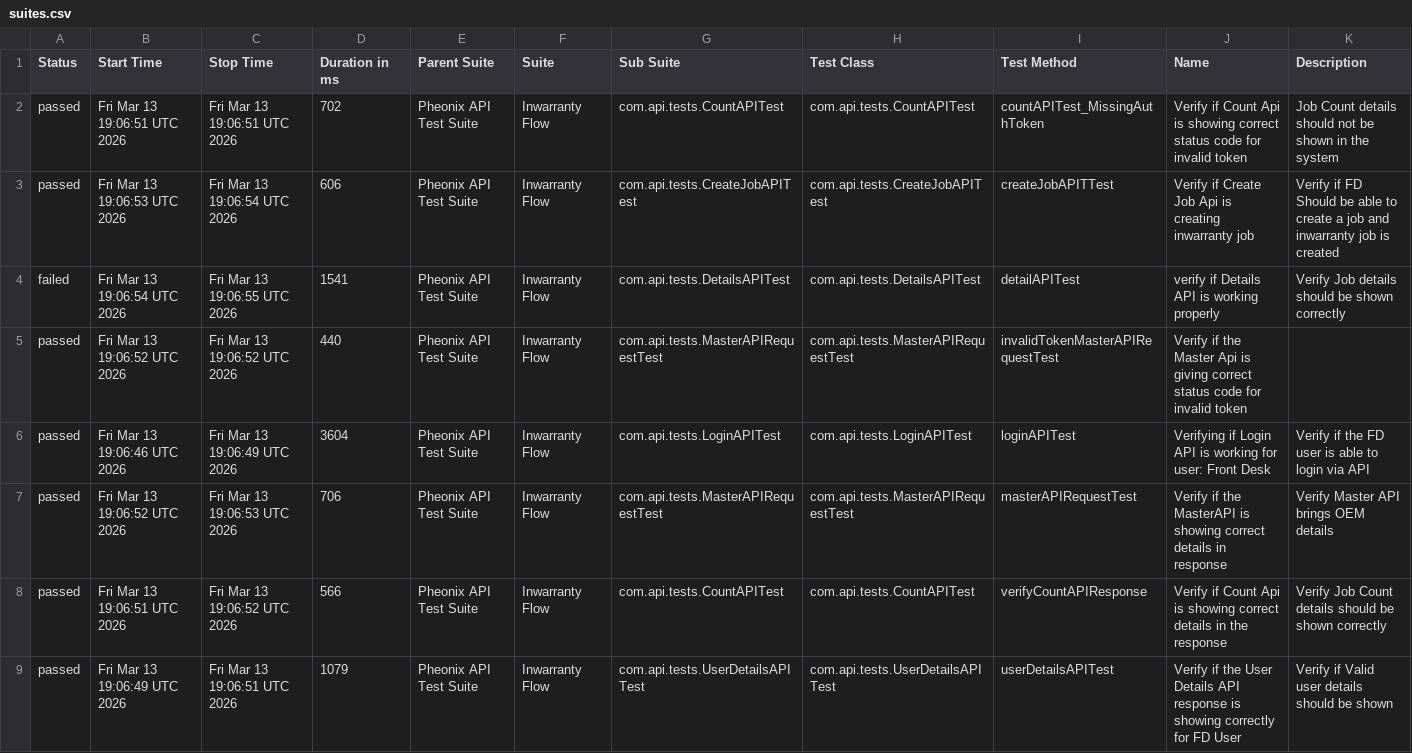
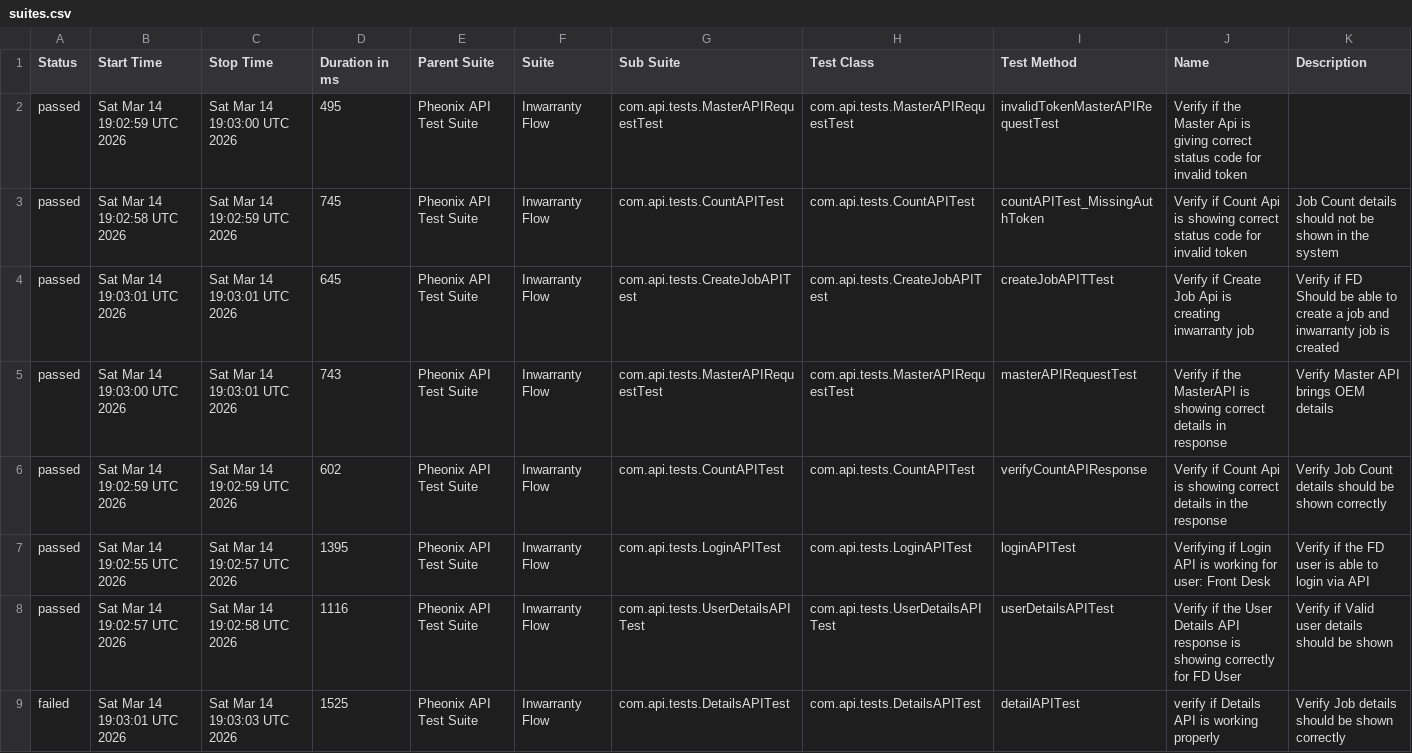
Before and after one commit to AnantKinlekar/PheonixTestAutomationFramework, a CSV file: data/suites.csv, drawn as a sheet.

```diff
--- a/data/suites.csv
+++ b/data/suites.csv
@@ -1,9 +1,9 @@
 "Status","Start Time","Stop Time","Duration in ms","Parent Suite","Suite","Sub Suite","Test Class","Test Method","Name","Description"
-"passed","Fri Mar 13 19:06:51 UTC 2026","Fri Mar 13 19:06:51 UTC 2026","702","Pheonix API Test Suite","Inwarranty Flow","com.api.tests.CountAPITest","com.api.tests.CountAPITest","countAPITest_MissingAuthToken","Verify if Count Api is showing correct status code for invalid token","Job Count details should not be shown in the system"
-"passed","Fri Mar 13 19:06:53 UTC 2026","Fri Mar 13 19:06:54 UTC 2026","606","Pheonix API Test Suite","Inwarranty Flow","com.api.tests.CreateJobAPITest","com.api.tests.CreateJobAPITest","createJobAPITTest","Verify if Create Job Api is creating inwarranty job","Verify if FD Should be able to create a job and inwarranty job is created"
-"failed","Fri Mar 13 19:06:54 UTC 2026","Fri Mar 13 19:06:55 UTC 2026","1541","Pheonix API Test Suite","Inwarranty Flow","com.api.tests.DetailsAPITest","com.api.tests.DetailsAPITest","detailAPITest","verify if Details API is working properly","Verify Job details should be shown correctly"
-"passed","Fri Mar 13 19:06:52 UTC 2026","Fri Mar 13 19:06:52 UTC 2026","440","Pheonix API Test Suite","Inwarranty Flow","com.api.tests.MasterAPIRequestTest","com.api.tests.MasterAPIRequestTest","invalidTokenMasterAPIRequestTest","Verify if the Master Api is giving correct status code for invalid token",""
-"passed","Fri Mar 13 19:06:46 UTC 2026","Fri Mar 13 19:06:49 UTC 2026","3604","Pheonix API Test Suite","Inwarranty Flow","com.api.tests.LoginAPITest","com.api.tests.LoginAPITest","loginAPITest","Verifying if Login API is working for user: Front Desk","Verify if the FD user is able to login via API"
-"passed","Fri Mar 13 19:06:52 UTC 2026","Fri Mar 13 19:06:53 UTC 2026","706","Pheonix API Test Suite","Inwarranty Flow","com.api.tests.MasterAPIRequestTest","com.api.tests.MasterAPIRequestTest","masterAPIRequestTest","Verify if the MasterAPI is showing correct details in response","Verify Master API brings OEM details"
-"passed","Fri Mar 13 19:06:51 UTC 2026","Fri Mar 13 19:06:52 UTC 2026","566","Pheonix API Test Suite","Inwarranty Flow","com.api.tests.CountAPITest","com.api.tests.CountAPITest","verifyCountAPIResponse","Verify if Count Api is showing correct details in the response","Verify Job Count details should be shown correctly"
-"passed","Fri Mar 13 19:06:49 UTC 2026","Fri Mar 13 19:06:51 UTC 2026","1079","Pheonix API Test Suite","Inwarranty Flow","com.api.tests.UserDetailsAPITest","com.api.tests.UserDetailsAPITest","userDetailsAPITest","Verify if the User Details API response is showing correctly for FD User","Verify if Valid user details should be shown"
+"passed","Sat Mar 14 19:02:59 UTC 2026","Sat Mar 14 19:03:00 UTC 2026","495","Pheonix API Test Suite","Inwarranty Flow","com.api.tests.MasterAPIRequestTest","com.api.tests.MasterAPIRequestTest","invalidTokenMasterAPIRequestTest","Verify if the Master Api is giving correct status code for invalid token",""
+"passed","Sat Mar 14 19:02:58 UTC 2026","Sat Mar 14 19:02:59 UTC 2026","745","Pheonix API Test Suite","Inwarranty Flow","com.api.tests.CountAPITest","com.api.tests.CountAPITest","countAPITest_MissingAuthToken","Verify if Count Api is showing correct status code for invalid token","Job Count details should not be shown in the system"
+"passed","Sat Mar 14 19:03:01 UTC 2026","Sat Mar 14 19:03:01 UTC 2026","645","Pheonix API Test Suite","Inwarranty Flow","com.api.tests.CreateJobAPITest","com.api.tests.CreateJobAPITest","createJobAPITTest","Verify if Create Job Api is creating inwarranty job","Verify if FD Should be able to create a job and inwarranty job is created"
+"passed","Sat Mar 14 19:03:00 UTC 2026","Sat Mar 14 19:03:01 UTC 2026","743","Pheonix API Test Suite","Inwarranty Flow","com.api.tests.MasterAPIRequestTest","com.api.tests.MasterAPIRequestTest","masterAPIRequestTest","Verify if the MasterAPI is showing correct details in response","Verify Master API brings OEM details"
+"passed","Sat Mar 14 19:02:59 UTC 2026","Sat Mar 14 19:02:59 UTC 2026","602","Pheonix API Test Suite","Inwarranty Flow","com.api.tests.CountAPITest","com.api.tests.CountAPITest","verifyCountAPIResponse","Verify if Count Api is showing correct details in the response","Verify Job Count details should be shown correctly"
+"passed","Sat Mar 14 19:02:55 UTC 2026","Sat Mar 14 19:02:57 UTC 2026","1395","Pheonix API Test Suite","Inwarranty Flow","com.api.tests.LoginAPITest","com.api.tests.LoginAPITest","loginAPITest","Verifying if Login API is working for user: Front Desk","Verify if the FD user is able to login via API"
+"passed","Sat Mar 14 19:02:57 UTC 2026","Sat Mar 14 19:02:58 UTC 2026","1116","Pheonix API Test Suite","Inwarranty Flow","com.api.tests.UserDetailsAPITest","com.api.tests.UserDetailsAPITest","userDetailsAPITest","Verify if the User Details API response is showing correctly for FD User","Verify if Valid user details should be shown"
+"failed","Sat Mar 14 19:03:01 UTC 2026","Sat Mar 14 19:03:03 UTC 2026","1525","Pheonix API Test Suite","Inwarranty Flow","com.api.tests.DetailsAPITest","com.api.tests.DetailsAPITest","detailAPITest","verify if Details API is working properly","Verify Job details should be shown correctly"
```
Also changed, not shown: data/behaviors.csv, 57 other files.
